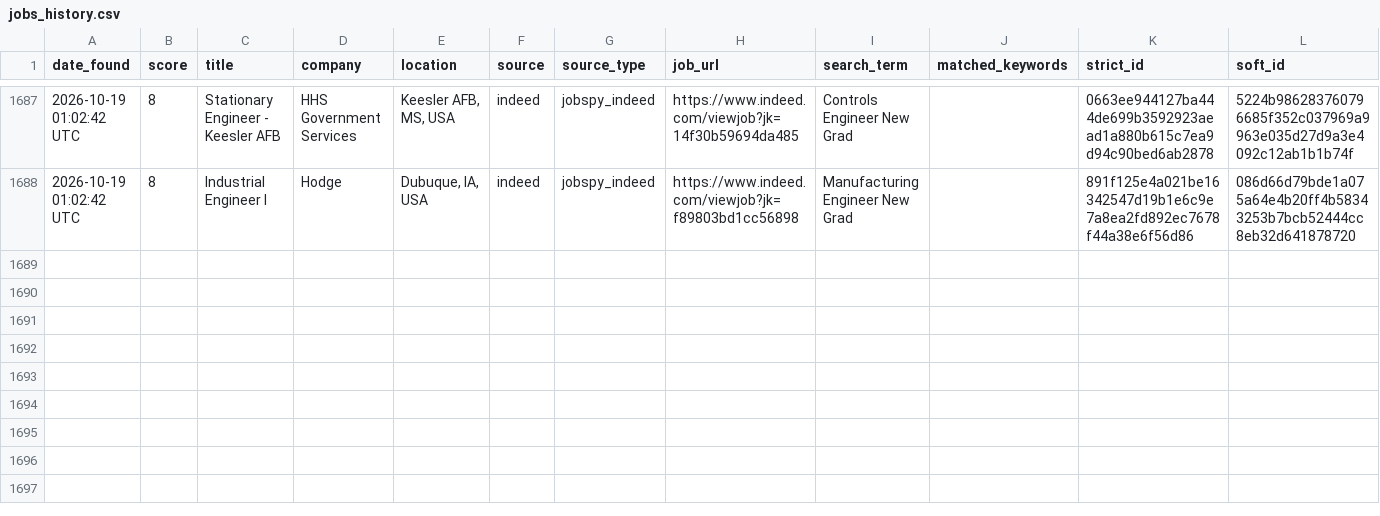
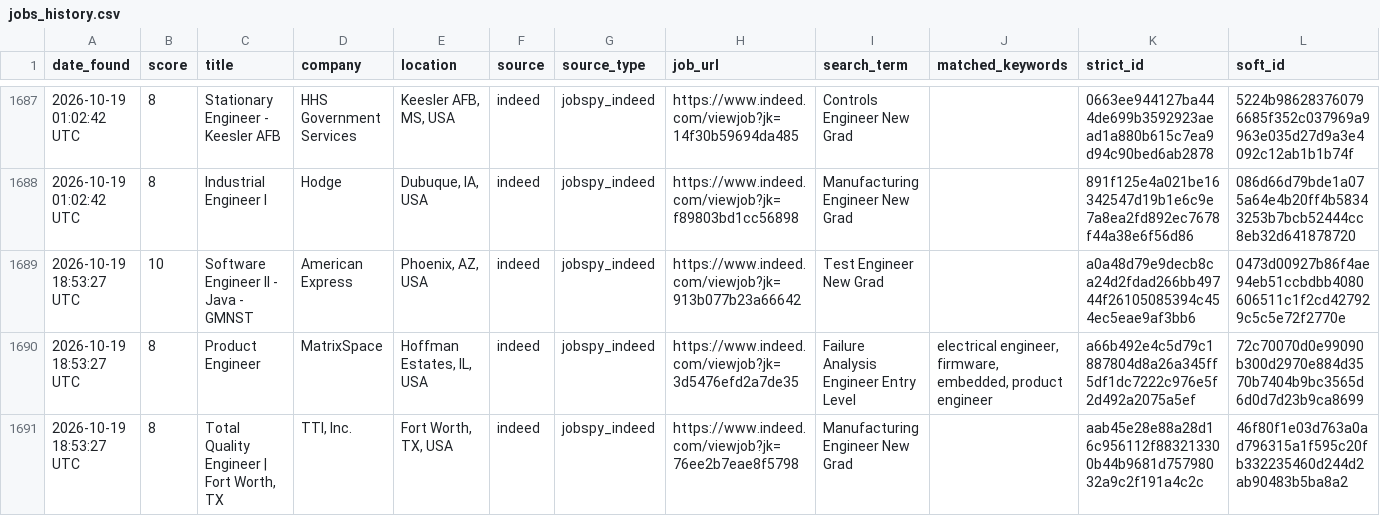
Before and after one commit to emmismyname/jobrobot, a CSV file: data/jobs_history.csv, drawn as a sheet; only a part is shown, gaps mark what is left out; the diff names each change by its address in the sheet, - before the commit and + after, or states it on an @@ line.

```diff
--- a/data/jobs_history.csv
+++ b/data/jobs_history.csv
+row 1689: 2026-10-19 18:53:27 UTC | 10 | Software Engineer II - Java - GMNST | American Express | Phoenix, AZ, USA | indeed | jobspy_indeed | https://www.indeed.com/viewjob?jk=913b077b23a66642 | Test Engineer New Grad |  | a0a48d79e9decb8ca24d2fdad266bb49744f26105085394c454ec5eae9af3bb6 | 0473d00927b86f4ae94eb51ccbdbb4080606511c1f2cd427929c5c5e72f2770e
+row 1690: 2026-10-19 18:53:27 UTC | 8 | Product Engineer | MatrixSpace | Hoffman Estates, IL, USA | indeed | jobspy_indeed | https://www.indeed.com/viewjob?jk=3d5476efd2a7de35 | Failure Analysis Engineer Entry Level | electrical engineer, firmware, embedded, product engineer | a66b492e4c5d79c1887804d8a26a345ff5df1dc7222c976e5f2d492a2075a5ef | 72c70070d0e99090b300d2970e884d3570b7404b9bc3565d6d0d7d23b9ca8699
+row 1691: 2026-10-19 18:53:27 UTC | 8 | Total Quality Engineer | Fort Worth, TX | TTI, Inc. | Fort Worth, TX, USA | indeed | jobspy_indeed | https://www.indeed.com/viewjob?jk=76ee2b7eae8f5798 | Manufacturing Engineer New Grad |  | aab45e28e88a28d16c956112f883213300b44b9681d75798032a9c2f191a4c2c | 46f80f1e03d763a0ad796315a1f595c20fb332235460d244d2ab90483b5ba8a2
```
Also changed, not shown: 1 other file.
